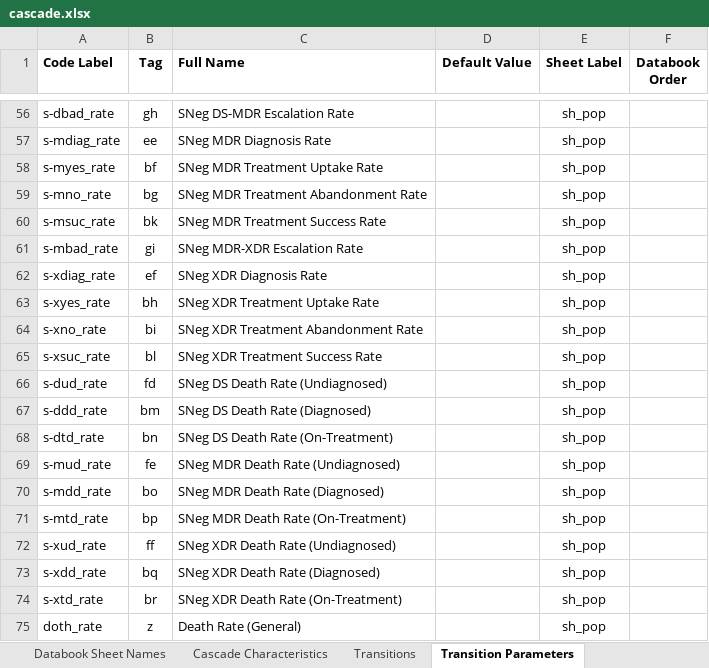
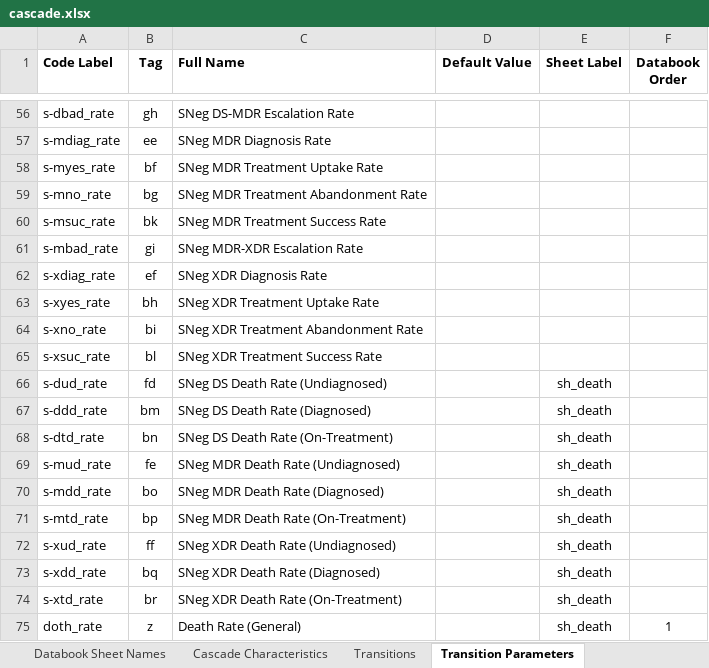
Before and after one commit to optimamodel/optima-tb, an Excel workbook: optima/cascade.xlsx, sheet Transition Parameters, drawn as a sheet; only a part is shown, gaps mark what is left out; values as stored, in another font and other column widths than the file's, no borders; the diff covers the shown part only; the diff names each change by its address in the sheet, - before the commit and + after, or states it on an @@ line.

Commit message:
Standard-cascade example of sheet customisation
Run test.py and then check out standard-test-data.xlsx, as produced from
cascade.xlsx.
This example should split characteristics between a 'Population Sizes'
and 'Prevalence' page, while several death and infection cascade
parameters have been pulled to their own 'Mortality Rates' and
'Infection Rates' sheets.
Nothing appears to have changed the test model dynamics, so this feature
appears to be operating correctly, although testing that current
validation catches all common issues is of course advised.

```diff
--- a/optima/cascade.xlsx (sheet Transition Parameters)
+++ b/optima/cascade.xlsx (sheet Transition Parameters)
-E56:E65 (Sheet Label): sh_pop
+E56:E65 (Sheet Label): (empty)
-E66:E75 (Sheet Label): sh_pop
+E66:E75 (Sheet Label): sh_death
-F75 (Databook Order): (empty)
+F75 (Databook Order): 1
```
Also changed, not shown: 54 edited cells elsewhere in this sheet, sheet Databook Sheet Names, 1 other file.
